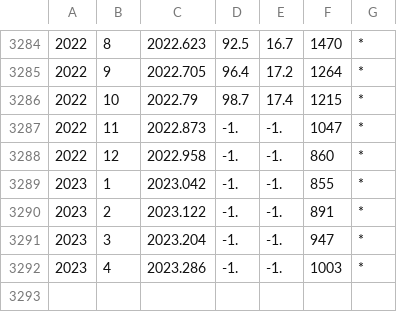
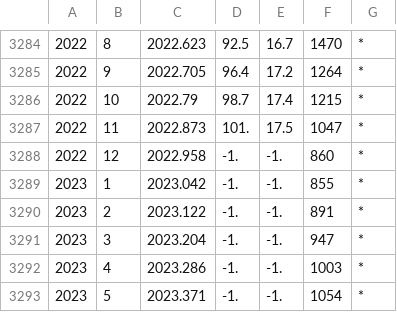
Before and after one commit to rodionstepanov/SolarActivityPrediction, a CSV file: SN_ms_tot_V2.0.csv, drawn as a sheet; only a part is shown, gaps mark what is left out.

```diff
--- a/SN_ms_tot_V2.0.csv
+++ b/SN_ms_tot_V2.0.csv
@@ -3286,3 +3286,3 @@
 2022,10,2022.79,98.7,17.4,1215,"*"
-2022,11,2022.873,-1.,-1.,1047,"*"
+2022,11,2022.873,101.,17.5,1047,"*"
 2022,12,2022.958,-1.,-1.,860,"*"
@@ -3292 +3292,2 @@
 2023,4,2023.286,-1.,-1.,1003,"*"
+2023,5,2023.371,-1.,-1.,1054,"*"
```
Also changed, not shown: 8 other files.
